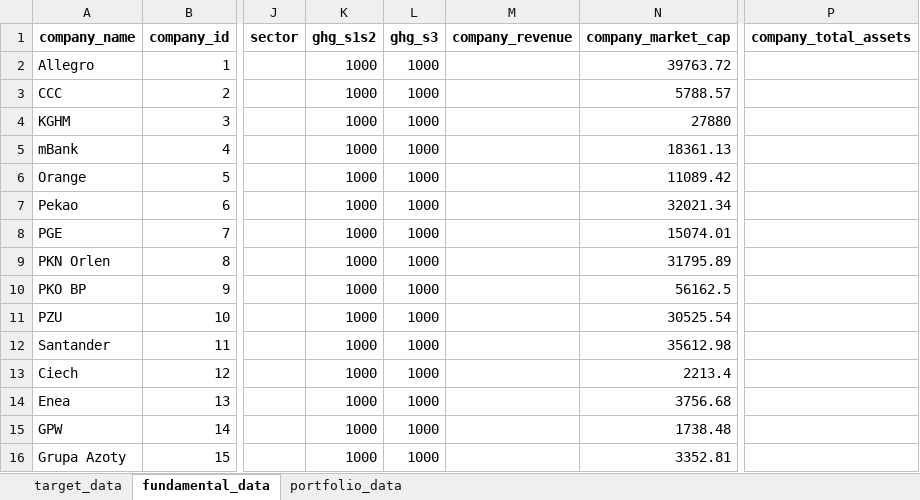
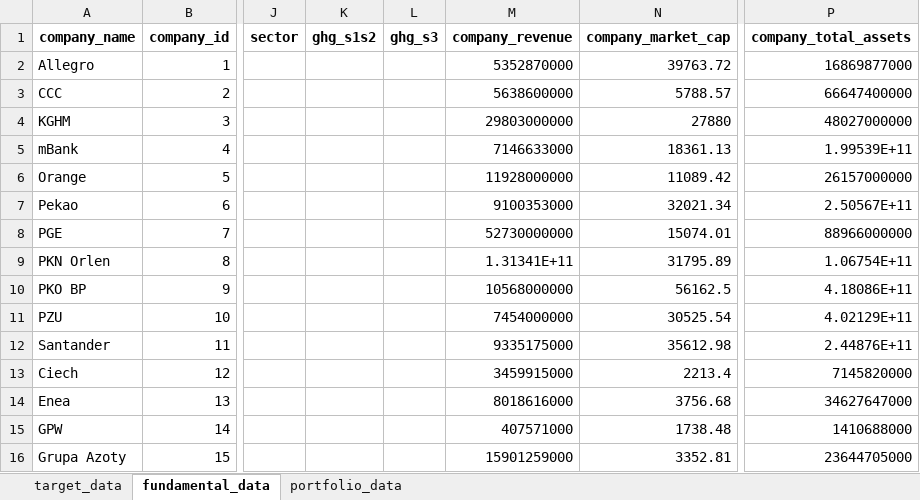
Before and after one commit to instrat-pl/temperature-scoring, an Excel workbook: data/clean/input_data.xlsx, sheet fundamental_data, drawn as a sheet; only a part is shown, gaps mark what is left out; values as stored, in another font and other column widths than the file's, no borders; the diff covers the shown part only; the diff names each change by its address in the sheet, - before the commit and + after, or states it on an @@ line.

```diff
--- a/data/clean/input_data.xlsx (sheet fundamental_data)
+++ b/data/clean/input_data.xlsx (sheet fundamental_data)
-K2:K16 (ghg_s1s2): 1000
+K2:K16 (ghg_s1s2): (empty)
-L2:L16 (ghg_s3): 1000
+L2:L16 (ghg_s3): (empty)
-M2 (company_revenue): (empty)
+M2 (company_revenue): 5352870000
-P2 (company_total_assets): (empty)
+P2 (company_total_assets): 16869877000
-M3 (company_revenue): (empty)
+M3 (company_revenue): 5638600000
-P3 (company_total_assets): (empty)
+P3 (company_total_assets): 66647400000
-M4 (company_revenue): (empty)
+M4 (company_revenue): 29803000000
-P4 (company_total_assets): (empty)
+P4 (company_total_assets): 48027000000
-M5 (company_revenue): (empty)
+M5 (company_revenue): 7146633000
-P5 (company_total_assets): (empty)
+P5 (company_total_assets): 1.99539E+11
-M6 (company_revenue): (empty)
+M6 (company_revenue): 11928000000
-P6 (company_total_assets): (empty)
+P6 (company_total_assets): 26157000000
-M7 (company_revenue): (empty)
+M7 (company_revenue): 9100353000
-P7 (company_total_assets): (empty)
+P7 (company_total_assets): 2.50567E+11
-M8 (company_revenue): (empty)
+M8 (company_revenue): 52730000000
-P8 (company_total_assets): (empty)
+P8 (company_total_assets): 88966000000
-M9 (company_revenue): (empty)
+M9 (company_revenue): 1.31341E+11
-P9 (company_total_assets): (empty)
+P9 (company_total_assets): 1.06754E+11
-M10 (company_revenue): (empty)
+M10 (company_revenue): 10568000000
-P10 (company_total_assets): (empty)
+P10 (company_total_assets): 4.18086E+11
-M11 (company_revenue): (empty)
+M11 (company_revenue): 7454000000
-P11 (company_total_assets): (empty)
+P11 (company_total_assets): 4.02129E+11
-M12 (company_revenue): (empty)
+M12 (company_revenue): 9335175000
-P12 (company_total_assets): (empty)
+P12 (company_total_assets): 2.44876E+11
-M13 (company_revenue): (empty)
+M13 (company_revenue): 3459915000
-P13 (company_total_assets): (empty)
+P13 (company_total_assets): 7145820000
-M14 (company_revenue): (empty)
+M14 (company_revenue): 8018616000
-P14 (company_total_assets): (empty)
+P14 (company_total_assets): 34627647000
-M15 (company_revenue): (empty)
+M15 (company_revenue): 407571000
-P15 (company_total_assets): (empty)
+P15 (company_total_assets): 1410688000
-M16 (company_revenue): (empty)
+M16 (company_revenue): 15901259000
-P16 (company_total_assets): (empty)
+P16 (company_total_assets): 23644705000
```
Also changed, not shown: 36 edited cells elsewhere in this sheet, sheet target_data, sheet portfolio_data, data/clean/output_data.xlsx, data/clean/output_data_example.xlsx, 5 other files.
